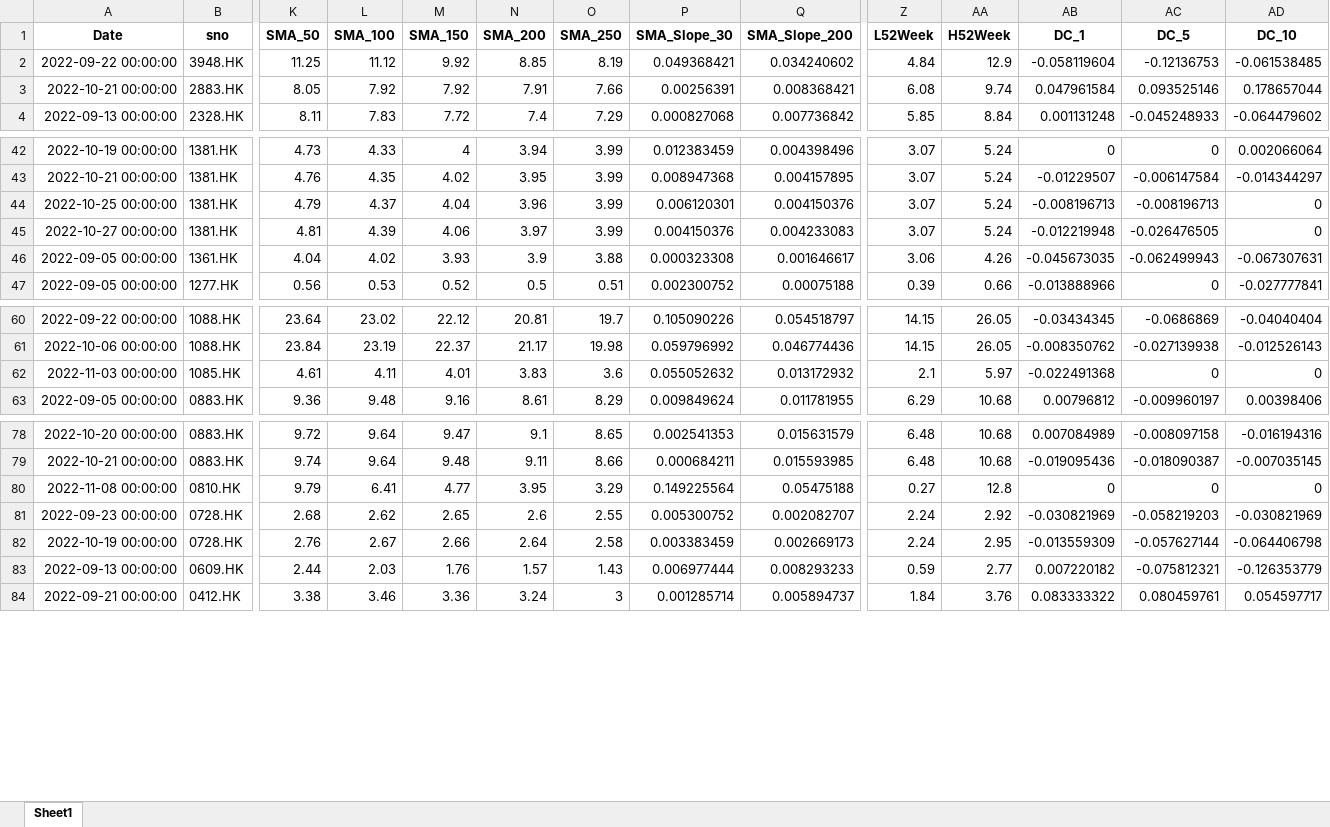
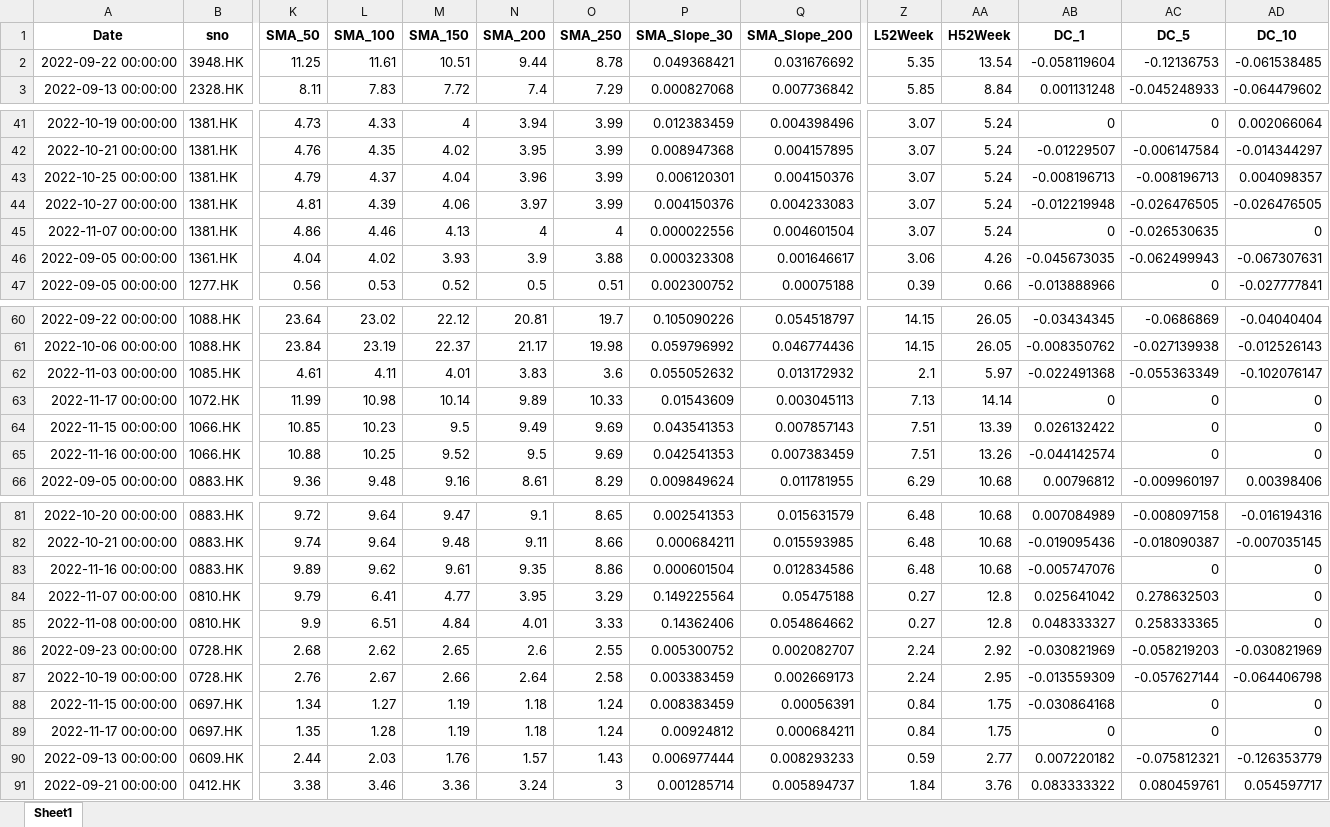
Before and after one commit to PatchQ/MFS, an Excel workbook: Data/allvcp.xlsx, sheet Sheet1, drawn as a sheet; only a part is shown, gaps mark what is left out; values as stored, in another font and other column widths than the file's, no borders; removed rows and columns are numbered as before the commit, all else as after; rows hold the shown columns only; the diff covers the shown part only; the diff names each change by its address in the sheet, - before the commit and + after, or states it on an @@ line.

```diff
--- a/Data/allvcp.xlsx (sheet Sheet1)
+++ b/Data/allvcp.xlsx (sheet Sheet1)
-L2 (SMA_100): 11.12
+L2 (SMA_100): 11.61
-M2 (SMA_150): 9.92
+M2 (SMA_150): 10.51
-N2 (SMA_200): 8.85
+N2 (SMA_200): 9.44
-O2 (SMA_250): 8.19
+O2 (SMA_250): 8.78
-Q2 (SMA_Slope_200): 0.034240602
+Q2 (SMA_Slope_200): 0.031676692
-Z2 (L52Week): 4.84
+Z2 (L52Week): 5.35
-AA2 (H52Week): 12.9
+AA2 (H52Week): 13.54
-row 3: 2022-10-21 00:00:00 | 2883.HK | 8.05 | 7.92 | 7.92 | 7.91 | 7.66 | 0.00256391 | 0.008368421 | 6.08 | 9.74 | 0.047961584 | 0.093525146 | 0.178657044
-AD43 (DC_10): 0
+AD43 (DC_10): 0.004098357
-AD44 (DC_10): 0
+AD44 (DC_10): -0.026476505
+row 45: 2022-11-07 00:00:00 | 1381.HK | 4.86 | 4.46 | 4.13 | 4 | 4 | 0.000022556 | 0.004601504 | 3.07 | 5.24 | 0 | -0.026530635 | 0
-AC62 (DC_5): 0
+AC62 (DC_5): -0.055363349
-AD62 (DC_10): 0
+AD62 (DC_10): -0.102076147
+row 63: 2022-11-17 00:00:00 | 1072.HK | 11.99 | 10.98 | 10.14 | 9.89 | 10.33 | 0.01543609 | 0.003045113 | 7.13 | 14.14 | 0 | 0 | 0
+row 64: 2022-11-15 00:00:00 | 1066.HK | 10.85 | 10.23 | 9.5 | 9.49 | 9.69 | 0.043541353 | 0.007857143 | 7.51 | 13.39 | 0.026132422 | 0 | 0
+row 65: 2022-11-16 00:00:00 | 1066.HK | 10.88 | 10.25 | 9.52 | 9.5 | 9.69 | 0.042541353 | 0.007383459 | 7.51 | 13.26 | -0.044142574 | 0 | 0
+row 83: 2022-11-16 00:00:00 | 0883.HK | 9.89 | 9.62 | 9.61 | 9.35 | 8.86 | 0.000601504 | 0.012834586 | 6.48 | 10.68 | -0.005747076 | 0 | 0
-A84 (Date): 2022-11-08 00:00:00
+A84 (Date): 2022-11-07 00:00:00
-AB84 (DC_1): 0
+AB84 (DC_1): 0.025641042
-AC84 (DC_5): 0
+AC84 (DC_5): 0.278632503
+row 85: 2022-11-08 00:00:00 | 0810.HK | 9.9 | 6.51 | 4.84 | 4.01 | 3.33 | 0.14362406 | 0.054864662 | 0.27 | 12.8 | 0.048333327 | 0.258333365 | 0
+row 88: 2022-11-15 00:00:00 | 0697.HK | 1.34 | 1.27 | 1.19 | 1.18 | 1.24 | 0.008383459 | 0.00056391 | 0.84 | 1.75 | -0.030864168 | 0 | 0
+row 89: 2022-11-17 00:00:00 | 0697.HK | 1.35 | 1.28 | 1.19 | 1.18 | 1.24 | 0.00924812 | 0.000684211 | 0.84 | 1.75 | 0 | 0 | 0
```
Also changed, not shown: 14 edited cells elsewhere in this sheet, 6 other files.
